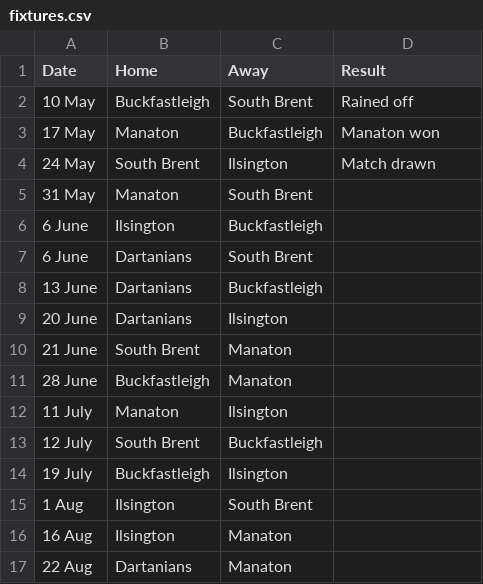
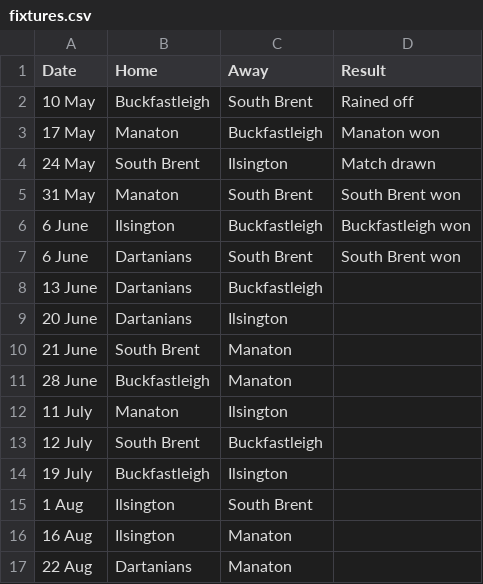
Before and after one commit to South-Dartmoor-Social-Cricket/South-Dartmoor-Social-Cricket-League, a CSV file: _assets/data/fixtures.csv, drawn as a sheet.

Commit message:
Update results and table

```diff
--- a/_assets/data/fixtures.csv
+++ b/_assets/data/fixtures.csv
@@ -4,5 +4,5 @@ Date,Home,Away,Result
 24 May,South Brent,Ilsington,Match drawn
-31 May,Manaton,South Brent,
-6 June,Ilsington,Buckfastleigh,
-6 June,Dartanians,South Brent
+31 May,Manaton,South Brent,South Brent won
+6 June,Ilsington,Buckfastleigh,Buckfastleigh won
+6 June,Dartanians,South Brent,South Brent won
 13 June,Dartanians,Buckfastleigh,
```
Also changed, not shown: 1 other file.
